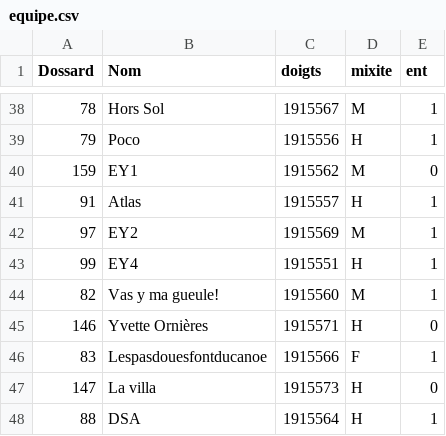
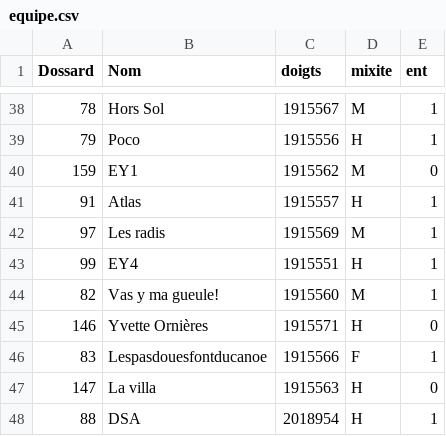
Before and after one commit to 15Haldir/Classement-Essec-2025, a CSV file: Essec_J2/Data_equipes_parcours/equipe.csv, drawn as a sheet; only a part is shown, gaps mark what is left out.

Commit message:
Correction avant PC mort

```diff
--- a/Essec_J2/Data_equipes_parcours/equipe.csv
+++ b/Essec_J2/Data_equipes_parcours/equipe.csv
@@ -41,3 +41,3 @@ Dossard;Nom;doigts;mixite;ent
 91;Atlas;1915557;H;1
-97;EY2;1915569;M;1
+97;Les radis;1915569;M;1
 99;EY4;1915551;H;1
@@ -46,3 +46,3 @@ Dossard;Nom;doigts;mixite;ent
 83;Lespasdouesfontducanoe;1915566;F;1
-147;La villa;1915573;H;0
-88;DSA;1915564;H;1
+147;La villa;1915563;H;0
+88;DSA;2018954;H;1
```
